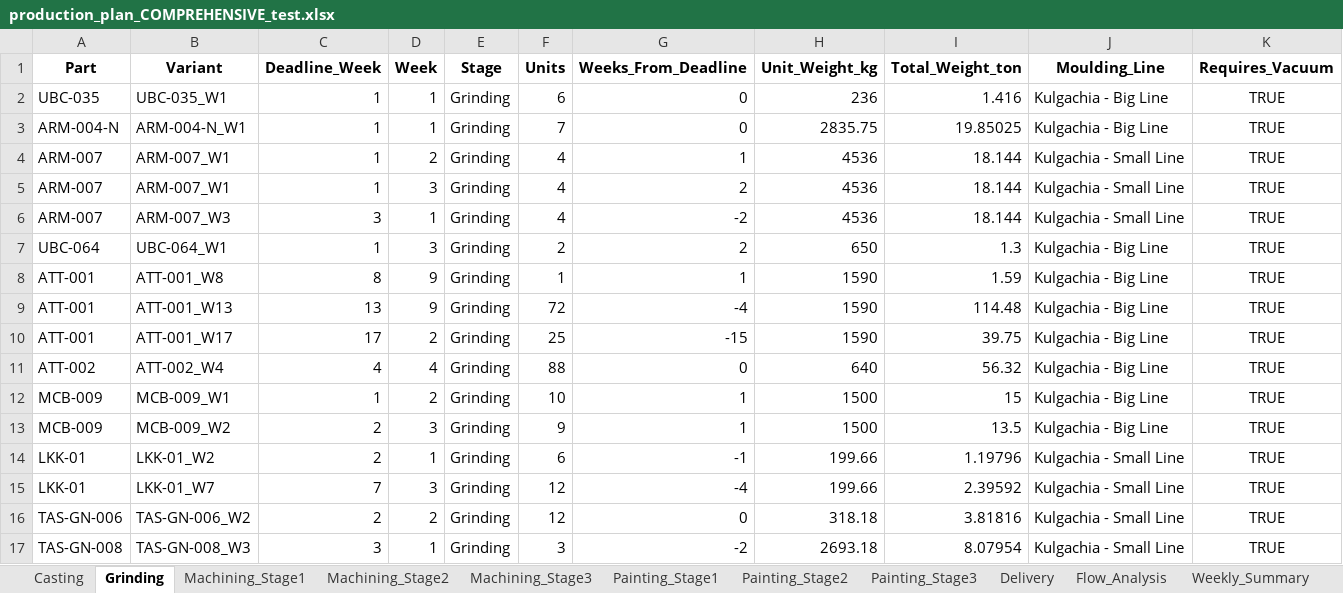
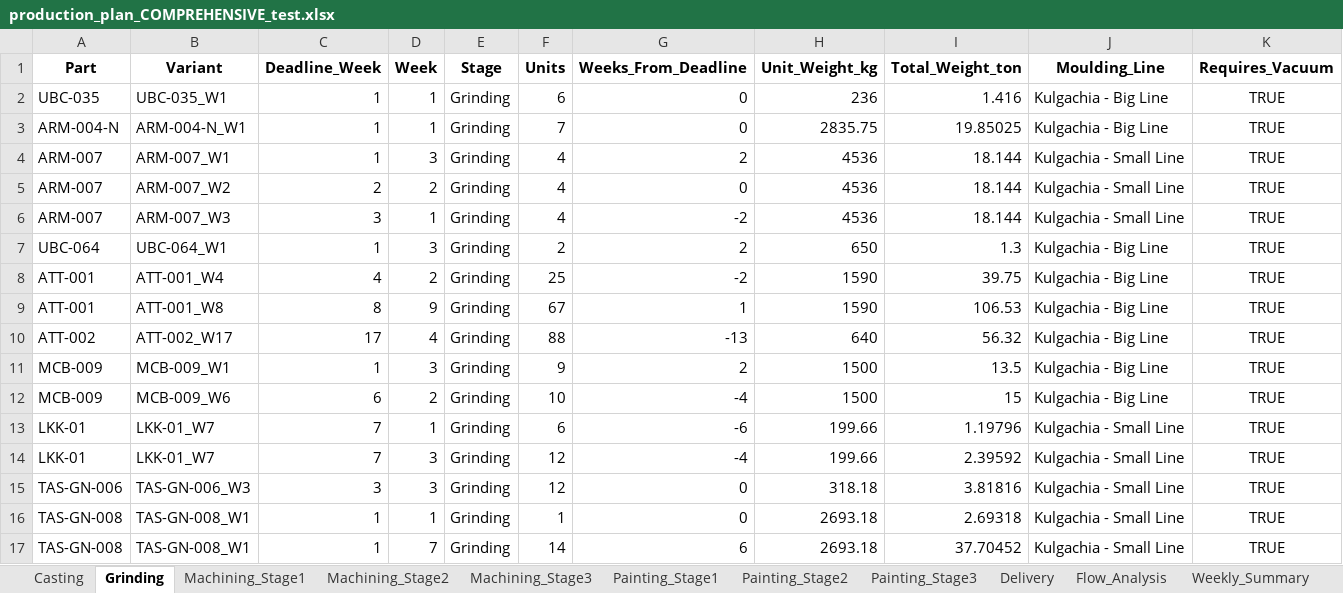
Before and after one commit to Monishkumarvr/PP-C, an Excel workbook: production_plan_COMPREHENSIVE_test.xlsx, sheet Grinding, drawn as a sheet; only a part is shown; values as stored, in another font and other column widths than the file's, no borders; removed rows and columns are numbered as before the commit, all else as after; the diff covers the shown part only; the diff names each change by its address in the sheet, - before the commit and + after, or states it on an @@ line.

```diff
--- a/production_plan_COMPREHENSIVE_test.xlsx (sheet Grinding)
+++ b/production_plan_COMPREHENSIVE_test.xlsx (sheet Grinding)
-row 4: ARM-007 | ARM-007_W1 | 1 | 2 | Grinding | 4 | 1 | 4536 | 18.144 | Kulgachia - Small Line | TRUE
+row 5: ARM-007 | ARM-007_W2 | 2 | 2 | Grinding | 4 | 0 | 4536 | 18.144 | Kulgachia - Small Line | TRUE
+row 8: ATT-001 | ATT-001_W4 | 4 | 2 | Grinding | 25 | -2 | 1590 | 39.75 | Kulgachia - Big Line | TRUE
-F9 (Units): 1
+F9 (Units): 67
-I9 (Total_Weight_ton): 1.59
+I9 (Total_Weight_ton): 106.53
-row 9: ATT-001 | ATT-001_W13 | 13 | 9 | Grinding | 72 | -4 | 1590 | 114.48 | Kulgachia - Big Line | TRUE
-row 10: ATT-001 | ATT-001_W17 | 17 | 2 | Grinding | 25 | -15 | 1590 | 39.75 | Kulgachia - Big Line | TRUE
-B10 (Variant): ATT-002_W4
+B10 (Variant): ATT-002_W17
-C10 (Deadline_Week): 4
+C10 (Deadline_Week): 17
-G10 (Weeks_From_Deadline): 0
+G10 (Weeks_From_Deadline): -13
-D11 (Week): 2
+D11 (Week): 3
-F11 (Units): 10
+F11 (Units): 9
-G11 (Weeks_From_Deadline): 1
+G11 (Weeks_From_Deadline): 2
-I11 (Total_Weight_ton): 15
+I11 (Total_Weight_ton): 13.5
-B12 (Variant): MCB-009_W2
+B12 (Variant): MCB-009_W6
-C12 (Deadline_Week): 2
+C12 (Deadline_Week): 6
-D12 (Week): 3
+D12 (Week): 2
-F12 (Units): 9
+F12 (Units): 10
-G12 (Weeks_From_Deadline): 1
+G12 (Weeks_From_Deadline): -4
-I12 (Total_Weight_ton): 13.5
+I12 (Total_Weight_ton): 15
-B13 (Variant): LKK-01_W2
+B13 (Variant): LKK-01_W7
-C13 (Deadline_Week): 2
+C13 (Deadline_Week): 7
-G13 (Weeks_From_Deadline): -1
+G13 (Weeks_From_Deadline): -6
-B15 (Variant): TAS-GN-006_W2
+B15 (Variant): TAS-GN-006_W3
-C15 (Deadline_Week): 2
+C15 (Deadline_Week): 3
-D15 (Week): 2
+D15 (Week): 3
-B16 (Variant): TAS-GN-008_W3
+B16 (Variant): TAS-GN-008_W1
-C16 (Deadline_Week): 3
+C16 (Deadline_Week): 1
-F16 (Units): 3
+F16 (Units): 1
-G16 (Weeks_From_Deadline): -2
+G16 (Weeks_From_Deadline): 0
-I16 (Total_Weight_ton): 8.07954
+I16 (Total_Weight_ton): 2.69318
+row 17: TAS-GN-008 | TAS-GN-008_W1 | 1 | 7 | Grinding | 14 | 6 | 2693.18 | 37.70452 | Kulgachia - Small Line | TRUE
```
Also changed, not shown: 14 added rows, 14 removed rows and 145 edited cells elsewhere in this sheet, sheet Part_Daily_Schedule, sheet Casting, sheet Shipment_Allocation, sheet Pattern_Changeovers, sheet Daily_Schedule, sheet Shipment_Schedule, 15 more sheets.
